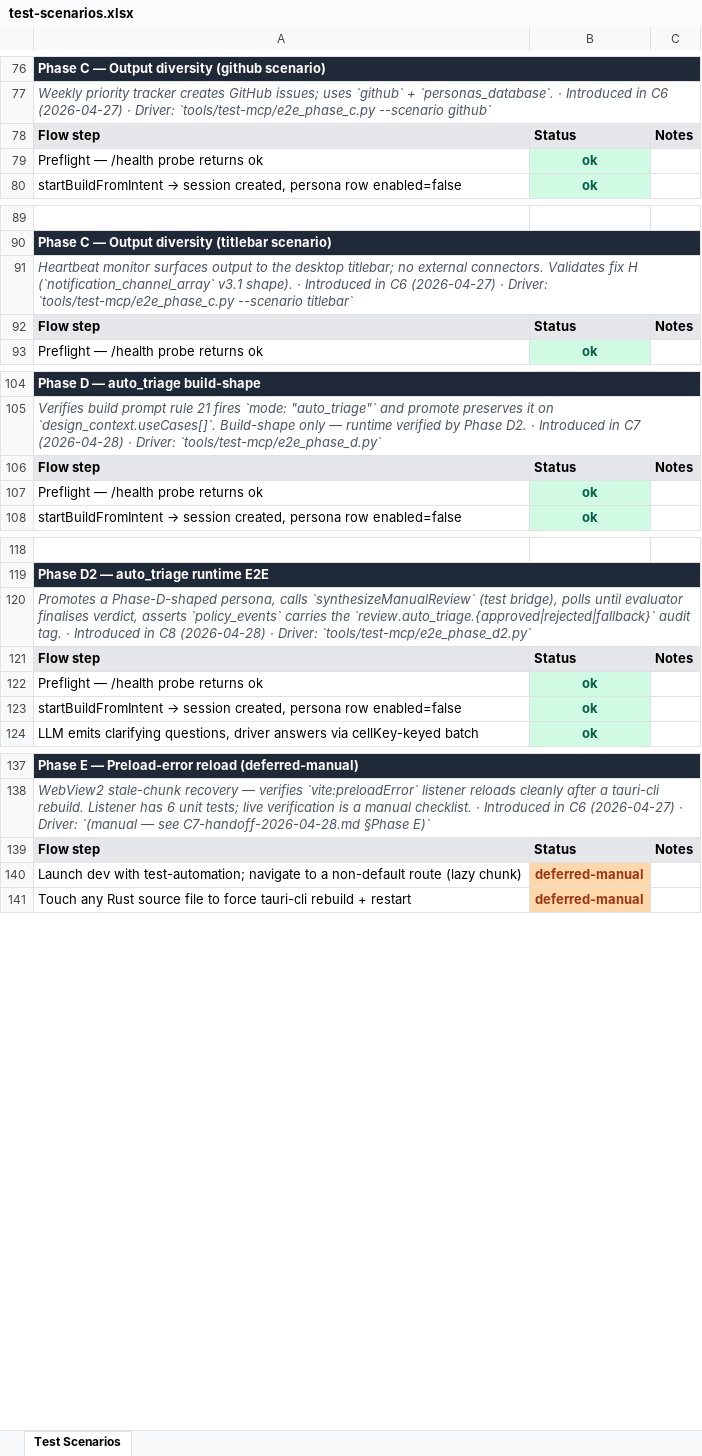
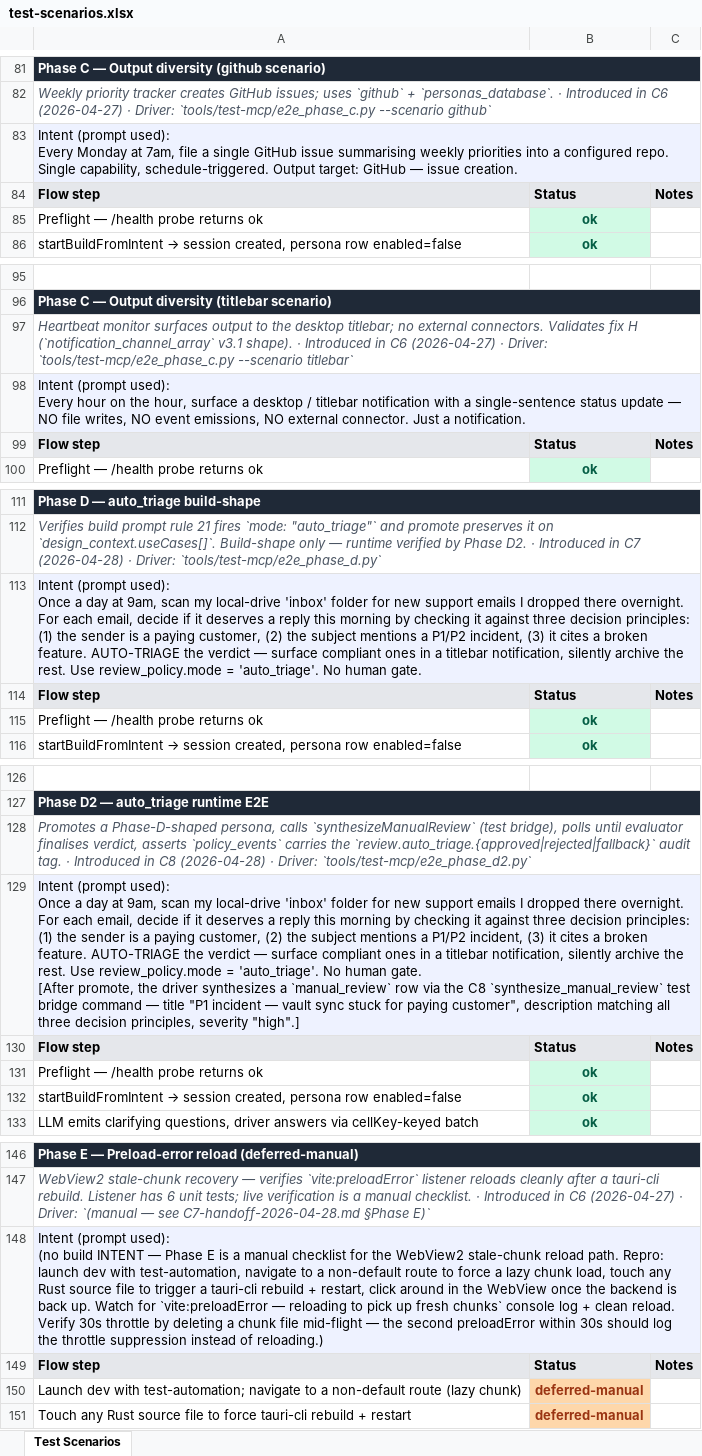
Before and after one commit to xkazm04/personas, an Excel workbook: docs/concepts/persona-capabilities/test-scenarios.xlsx, sheet Test Scenarios, drawn as a sheet; only a part is shown, gaps mark what is left out; values as stored, in another font and other column widths than the file's, no borders; ↵ is a line break in a cell; the diff covers the shown part only; the diff names each change by its address in the sheet, - before the commit and + after, or states it on an @@ line.

```diff
--- a/docs/concepts/persona-capabilities/test-scenarios.xlsx (sheet Test Scenarios)
+++ b/docs/concepts/persona-capabilities/test-scenarios.xlsx (sheet Test Scenarios)
+row 83: Intent (prompt used): ↵ Every Monday at 7am, file a single GitHub issue summarising weekly priorities into a configured repo. Single capability, schedule-triggered. Output target: GitHub — issue creation.
+row 98: Intent (prompt used): ↵ Every hour on the hour, surface a desktop / titlebar notification with a single-sentence status update — NO file writes, NO event emissions, NO external connector. Just a notification.
+row 113: Intent (prompt used): ↵ Once a day at 9am, scan my local-drive 'inbox' folder for new support emails I dropped there overnight. For each email, decide if it deserves a reply this morning by checking it against three decision principles: (1) the sender is a paying customer, (2) the subject mentions a P1/P2 incident, (3) it cites a broken feature. AUTO-TRIAGE the verdict — surface compliant ones in a titlebar notification, silently archive the rest. Use review_policy.mode = 'auto_triage'. No human gate.
+row 129: Intent (prompt used): ↵ Once a day at 9am, scan my local-drive 'inbox' folder for new support emails I dropped there overnight. For each email, decide if it deserves a reply this morning by checking it against three decision principles: (1) the sender is a paying customer, (2) the subject mentions a P1/P2 incident, (3) it cites a broken feature. AUTO-TRIAGE the verdict — surface compliant ones in a titlebar notification, silently archive the rest. Use review_policy.mode = 'auto_triage'. No human gate. ↵ [After promote, the driver synthesizes a `manual_review` row via the C8 `synthesize_manual_review` test bridge command — title "P1 incident — vault sync stuck for paying customer", description matching all three decision principles, severity "high".]
+row 148: Intent (prompt used): ↵ (no build INTENT — Phase E is a manual checklist for the WebView2 stale-chunk reload path. Repro: launch dev with test-automation, navigate to a non-default route to force a lazy chunk load, touch any Rust source file to trigger a tauri-cli rebuild + restart, click around in the WebView once the backend is back up. Watch for `vite:preloadError — reloading to pick up fresh chunks` console log + clean reload. Verify 30s throttle by deleting a chunk file mid-flight — the second preloadError within 30s should log the throttle suppression instead of reloading.)
```
Also changed, not shown: 12 added rows elsewhere in this sheet, 2 other files.
